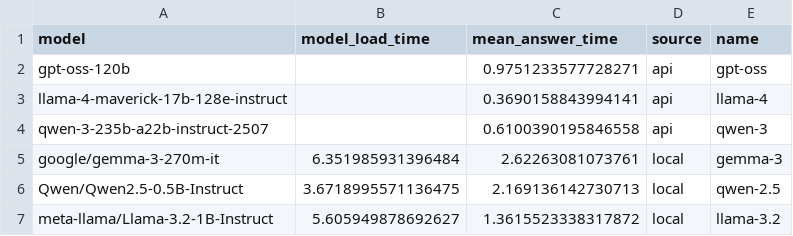
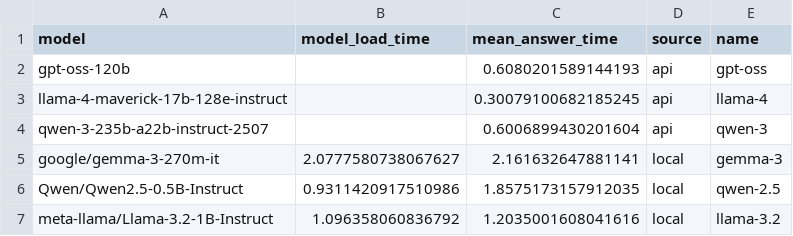
Before and after one commit to erafkin/ling4467_assignment_1, a CSV file: output/model_specs.csv, drawn as a sheet.

```diff
--- a/output/model_specs.csv
+++ b/output/model_specs.csv
@@ -1,7 +1,7 @@
 model,model_load_time,mean_answer_time,source,name
-gpt-oss-120b,,0.9751233577728271,api,gpt-oss
-llama-4-maverick-17b-128e-instruct,,0.3690158843994141,api,llama-4
-qwen-3-235b-a22b-instruct-2507,,0.6100390195846558,api,qwen-3
-google/gemma-3-270m-it,6.351985931396484,2.62263081073761,local,gemma-3
-Qwen/Qwen2.5-0.5B-Instruct,3.6718995571136475,2.169136142730713,local,qwen-2.5
-meta-llama/Llama-3.2-1B-Instruct,5.605949878692627,1.3615523338317872,local,llama-3.2
+gpt-oss-120b,,0.6080201589144193,api,gpt-oss
+llama-4-maverick-17b-128e-instruct,,0.30079100682185245,api,llama-4
+qwen-3-235b-a22b-instruct-2507,,0.6006899430201604,api,qwen-3
+google/gemma-3-270m-it,2.0777580738067627,2.161632647881141,local,gemma-3
+Qwen/Qwen2.5-0.5B-Instruct,0.9311420917510986,1.8575173157912035,local,qwen-2.5
+meta-llama/Llama-3.2-1B-Instruct,1.096358060836792,1.2035001608041616,local,llama-3.2
```
Also changed, not shown: 8 other files.
